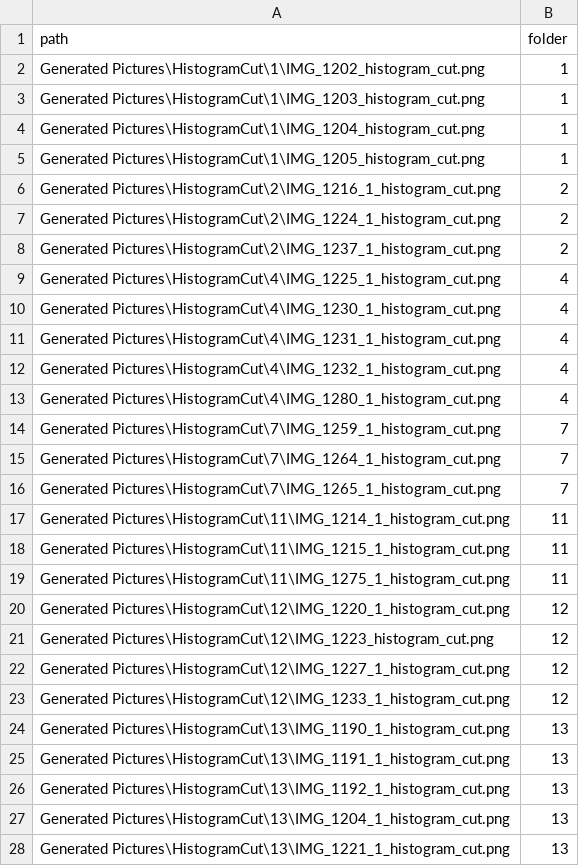
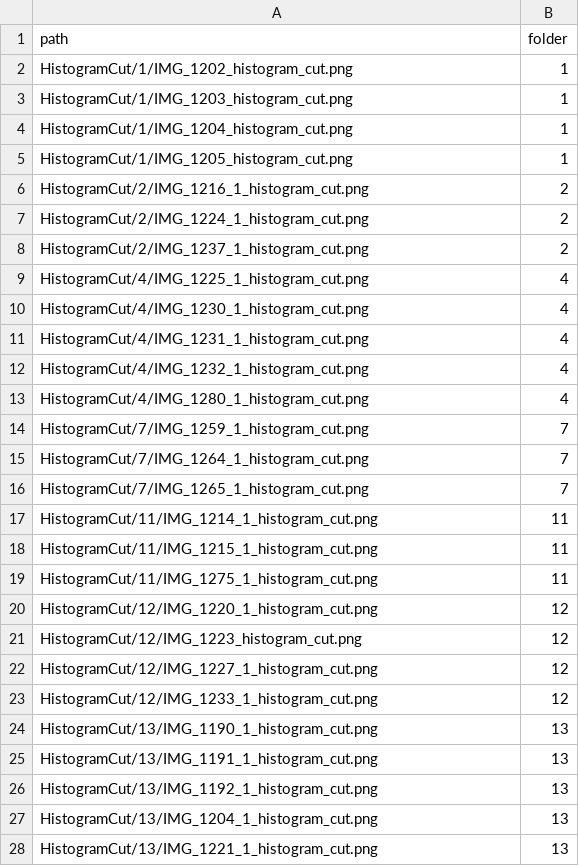
Before and after one commit to ManuelsKopf/Displays, a CSV file: CSV/HistogramCut.csv, drawn as a sheet; only a part is shown; the diff covers the shown part only.

```diff
--- a/CSV/HistogramCut.csv
+++ b/CSV/HistogramCut.csv
@@ -1,28 +1,28 @@
 path,folder
-Generated Pictures\HistogramCut\1\IMG_1202_histogram_cut.png,1
-Generated Pictures\HistogramCut\1\IMG_1203_histogram_cut.png,1
-Generated Pictures\HistogramCut\1\IMG_1204_histogram_cut.png,1
-Generated Pictures\HistogramCut\1\IMG_1205_histogram_cut.png,1
-Generated Pictures\HistogramCut\2\IMG_1216_1_histogram_cut.png,2
-Generated Pictures\HistogramCut\2\IMG_1224_1_histogram_cut.png,2
-Generated Pictures\HistogramCut\2\IMG_1237_1_histogram_cut.png,2
-Generated Pictures\HistogramCut\4\IMG_1225_1_histogram_cut.png,4
-Generated Pictures\HistogramCut\4\IMG_1230_1_histogram_cut.png,4
-Generated Pictures\HistogramCut\4\IMG_1231_1_histogram_cut.png,4
-Generated Pictures\HistogramCut\4\IMG_1232_1_histogram_cut.png,4
-Generated Pictures\HistogramCut\4\IMG_1280_1_histogram_cut.png,4
-Generated Pictures\HistogramCut\7\IMG_1259_1_histogram_cut.png,7
-Generated Pictures\HistogramCut\7\IMG_1264_1_histogram_cut.png,7
-Generated Pictures\HistogramCut\7\IMG_1265_1_histogram_cut.png,7
-Generated Pictures\HistogramCut\11\IMG_1214_1_histogram_cut.png,11
-Generated Pictures\HistogramCut\11\IMG_1215_1_histogram_cut.png,11
-Generated Pictures\HistogramCut\11\IMG_1275_1_histogram_cut.png,11
-Generated Pictures\HistogramCut\12\IMG_1220_1_histogram_cut.png,12
-Generated Pictures\HistogramCut\12\IMG_1223_histogram_cut.png,12
-Generated Pictures\HistogramCut\12\IMG_1227_1_histogram_cut.png,12
-Generated Pictures\HistogramCut\12\IMG_1233_1_histogram_cut.png,12
-Generated Pictures\HistogramCut\13\IMG_1190_1_histogram_cut.png,13
-Generated Pictures\HistogramCut\13\IMG_1191_1_histogram_cut.png,13
-Generated Pictures\HistogramCut\13\IMG_1192_1_histogram_cut.png,13
-Generated Pictures\HistogramCut\13\IMG_1204_1_histogram_cut.png,13
-Generated Pictures\HistogramCut\13\IMG_1221_1_histogram_cut.png,13
+HistogramCut/1/IMG_1202_histogram_cut.png,1
+HistogramCut/1/IMG_1203_histogram_cut.png,1
+HistogramCut/1/IMG_1204_histogram_cut.png,1
+HistogramCut/1/IMG_1205_histogram_cut.png,1
+HistogramCut/2/IMG_1216_1_histogram_cut.png,2
+HistogramCut/2/IMG_1224_1_histogram_cut.png,2
+HistogramCut/2/IMG_1237_1_histogram_cut.png,2
+HistogramCut/4/IMG_1225_1_histogram_cut.png,4
+HistogramCut/4/IMG_1230_1_histogram_cut.png,4
+HistogramCut/4/IMG_1231_1_histogram_cut.png,4
+HistogramCut/4/IMG_1232_1_histogram_cut.png,4
+HistogramCut/4/IMG_1280_1_histogram_cut.png,4
+HistogramCut/7/IMG_1259_1_histogram_cut.png,7
+HistogramCut/7/IMG_1264_1_histogram_cut.png,7
+HistogramCut/7/IMG_1265_1_histogram_cut.png,7
+HistogramCut/11/IMG_1214_1_histogram_cut.png,11
+HistogramCut/11/IMG_1215_1_histogram_cut.png,11
+HistogramCut/11/IMG_1275_1_histogram_cut.png,11
+HistogramCut/12/IMG_1220_1_histogram_cut.png,12
+HistogramCut/12/IMG_1223_histogram_cut.png,12
+HistogramCut/12/IMG_1227_1_histogram_cut.png,12
+HistogramCut/12/IMG_1233_1_histogram_cut.png,12
+HistogramCut/13/IMG_1190_1_histogram_cut.png,13
+HistogramCut/13/IMG_1191_1_histogram_cut.png,13
+HistogramCut/13/IMG_1192_1_histogram_cut.png,13
+HistogramCut/13/IMG_1204_1_histogram_cut.png,13
+HistogramCut/13/IMG_1221_1_histogram_cut.png,13
```
Also changed, not shown: 42 edited cells elsewhere in this file, CSV/ContrastRatio.csv, CSV/Noise.csv, 3 other files.
